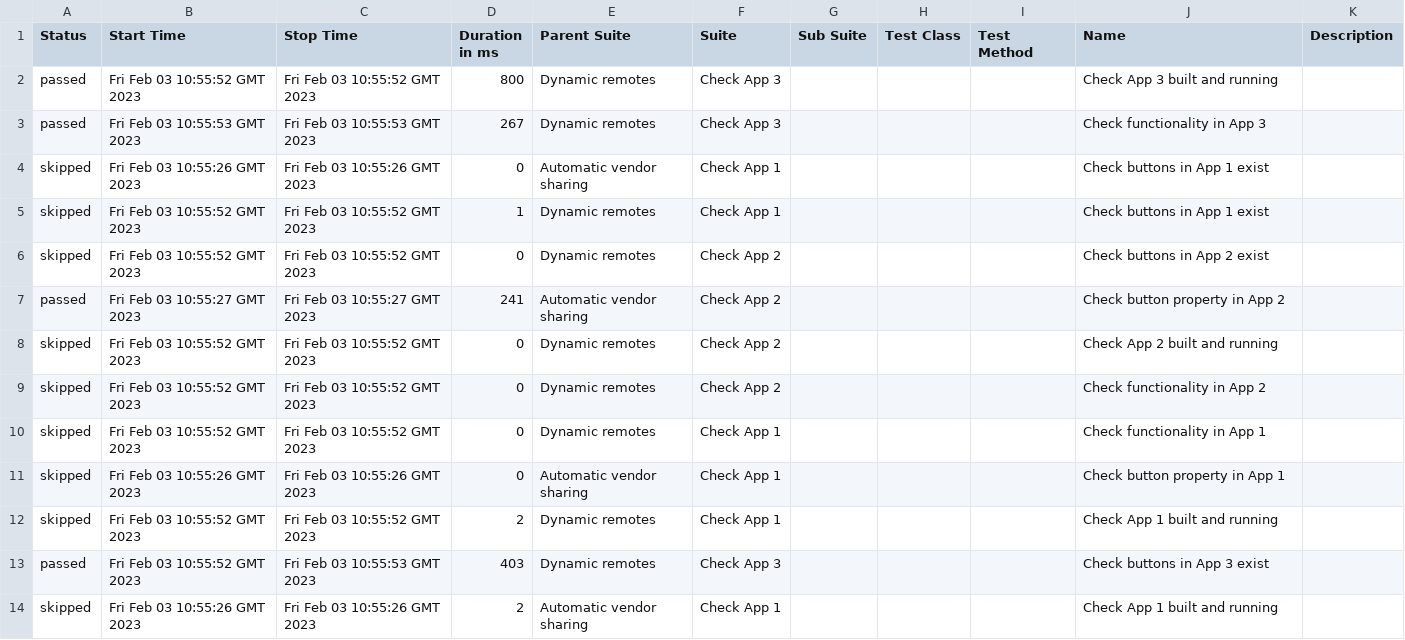
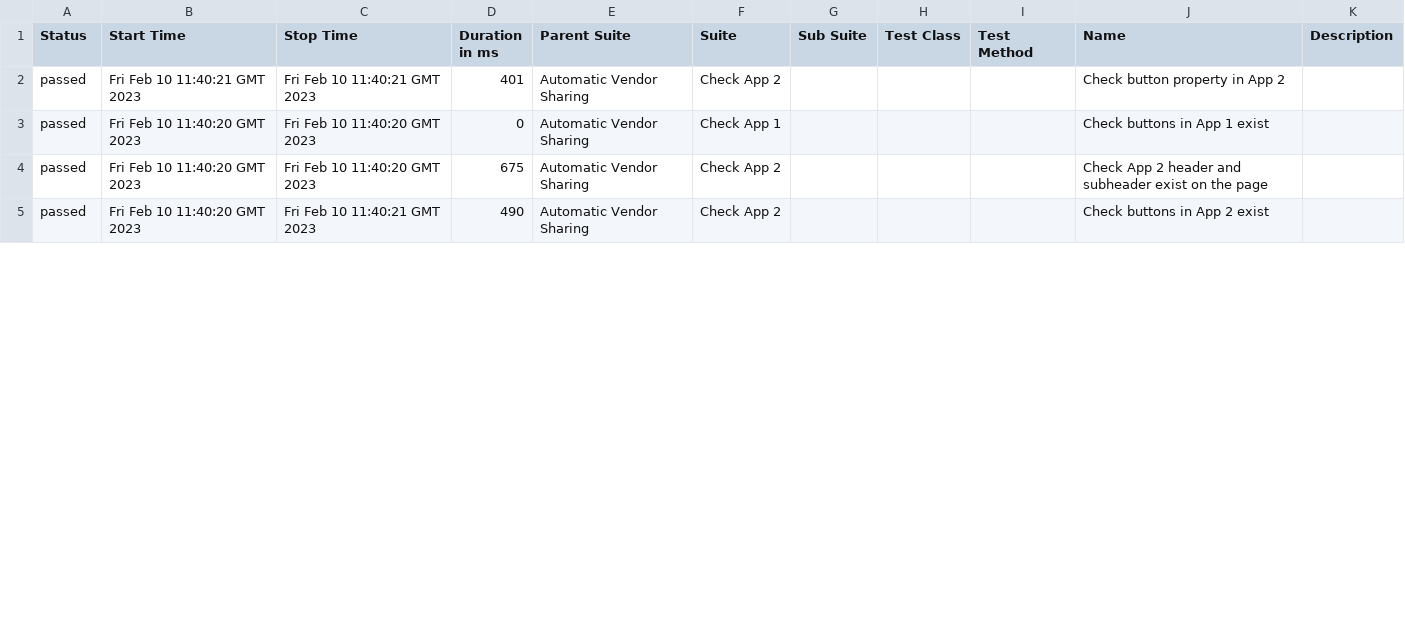
Before and after one commit to PeaceDate/module-federation-examples, a CSV file: 66/data/suites.csv, drawn as a sheet; only a part is shown; the diff covers the shown part only.

```diff
--- a/66/data/suites.csv
+++ b/66/data/suites.csv
@@ -1,14 +1,5 @@
 "Status","Start Time","Stop Time","Duration in ms","Parent Suite","Suite","Sub Suite","Test Class","Test Method","Name","Description"
-"passed","Fri Feb 03 10:55:52 GMT 2023","Fri Feb 03 10:55:52 GMT 2023","800","Dynamic remotes","Check App 3","","","","Check App 3 built and running",""
-"passed","Fri Feb 03 10:55:53 GMT 2023","Fri Feb 03 10:55:53 GMT 2023","267","Dynamic remotes","Check App 3","","","","Check functionality in App 3",""
-"skipped","Fri Feb 03 10:55:26 GMT 2023","Fri Feb 03 10:55:26 GMT 2023","0","Automatic vendor sharing","Check App 1","","","","Check buttons in App 1 exist",""
-"skipped","Fri Feb 03 10:55:52 GMT 2023","Fri Feb 03 10:55:52 GMT 2023","1","Dynamic remotes","Check App 1","","","","Check buttons in App 1 exist",""
-"skipped","Fri Feb 03 10:55:52 GMT 2023","Fri Feb 03 10:55:52 GMT 2023","0","Dynamic remotes","Check App 2","","","","Check buttons in App 2 exist",""
-"passed","Fri Feb 03 10:55:27 GMT 2023","Fri Feb 03 10:55:27 GMT 2023","241","Automatic vendor sharing","Check App 2","","","","Check button property in App 2",""
-"skipped","Fri Feb 03 10:55:52 GMT 2023","Fri Feb 03 10:55:52 GMT 2023","0","Dynamic remotes","Check App 2","","","","Check App 2 built and running",""
-"skipped","Fri Feb 03 10:55:52 GMT 2023","Fri Feb 03 10:55:52 GMT 2023","0","Dynamic remotes","Check App 2","","","","Check functionality in App 2",""
-"skipped","Fri Feb 03 10:55:52 GMT 2023","Fri Feb 03 10:55:52 GMT 2023","0","Dynamic remotes","Check App 1","","","","Check functionality in App 1",""
-"skipped","Fri Feb 03 10:55:26 GMT 2023","Fri Feb 03 10:55:26 GMT 2023","0","Automatic vendor sharing","Check App 1","","","","Check button property in App 1",""
-"skipped","Fri Feb 03 10:55:52 GMT 2023","Fri Feb 03 10:55:52 GMT 2023","2","Dynamic remotes","Check App 1","","","","Check App 1 built and running",""
-"passed","Fri Feb 03 10:55:52 GMT 2023","Fri Feb 03 10:55:53 GMT 2023","403","Dynamic remotes","Check App 3","","","","Check buttons in App 3 exist",""
-"skipped","Fri Feb 03 10:55:26 GMT 2023","Fri Feb 03 10:55:26 GMT 2023","2","Automatic vendor sharing","Check App 1","","","","Check App 1 built and running",""
+"passed","Fri Feb 10 11:40:21 GMT 2023","Fri Feb 10 11:40:21 GMT 2023","401","Automatic Vendor Sharing","Check App 2","","","","Check button property in App 2",""
+"passed","Fri Feb 10 11:40:20 GMT 2023","Fri Feb 10 11:40:20 GMT 2023","0","Automatic Vendor Sharing","Check App 1","","","","Check buttons in App 1 exist",""
+"passed","Fri Feb 10 11:40:20 GMT 2023","Fri Feb 10 11:40:20 GMT 2023","675","Automatic Vendor Sharing","Check App 2","","","","Check App 2 header and subheader exist on the page",""
+"passed","Fri Feb 10 11:40:20 GMT 2023","Fri Feb 10 11:40:21 GMT 2023","490","Automatic Vendor Sharing","Check App 2","","","","Check buttons in App 2 exist",""
```
Also changed, not shown: 12 edited cells elsewhere in this file, 35 other files.
